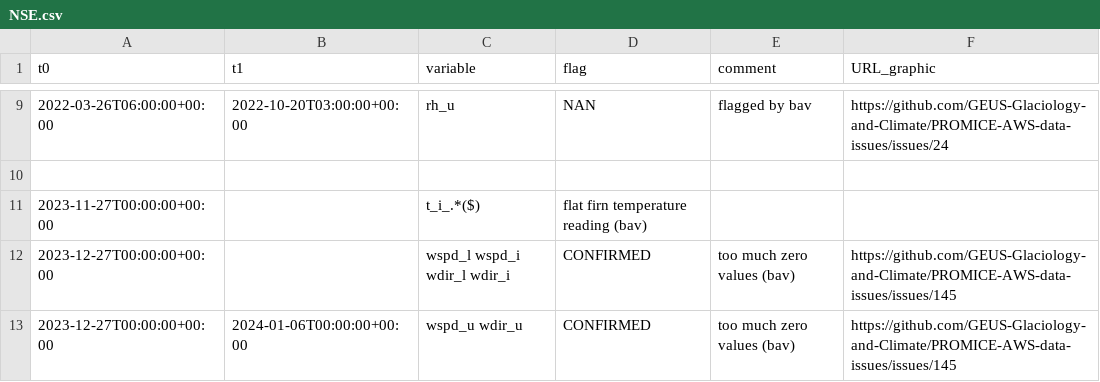
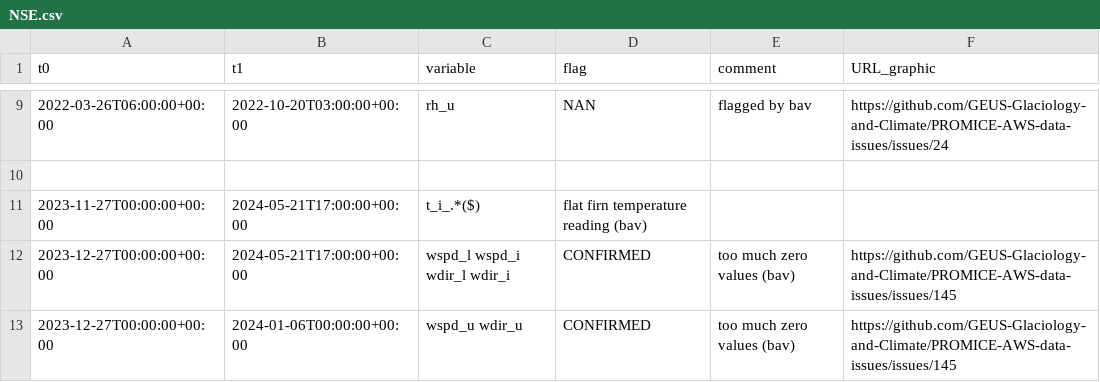
Before and after one commit to GEUS-Glaciology-and-Climate/PROMICE-AWS-data-issues, a CSV file: flags/NSE.csv, drawn as a sheet; only a part is shown, gaps mark what is left out.

Commit message:
Update NSE after maintenance

```diff
--- a/flags/NSE.csv
+++ b/flags/NSE.csv
@@ -10,4 +10,4 @@ t0,t1,variable,flag,comment,URL_graphic
 
-2023-11-27T00:00:00+00:00,,t_i_.*($),flat firn temperature reading (bav),
-2023-12-27T00:00:00+00:00,,wspd_l wspd_i wdir_l wdir_i,CONFIRMED, too much zero values (bav),https://github.com/GEUS-Glaciology-and-Climate/PROMICE-AWS-data-issues/issues/145
+2023-11-27T00:00:00+00:00,2024-05-21T17:00:00+00:00,t_i_.*($),flat firn temperature reading (bav),
+2023-12-27T00:00:00+00:00,2024-05-21T17:00:00+00:00,wspd_l wspd_i wdir_l wdir_i,CONFIRMED, too much zero values (bav),https://github.com/GEUS-Glaciology-and-Climate/PROMICE-AWS-data-issues/issues/145
 2023-12-27T00:00:00+00:00,2024-01-06T00:00:00+00:00,wspd_u wdir_u,CONFIRMED, too much zero values (bav),https://github.com/GEUS-Glaciology-and-Climate/PROMICE-AWS-data-issues/issues/145
```
